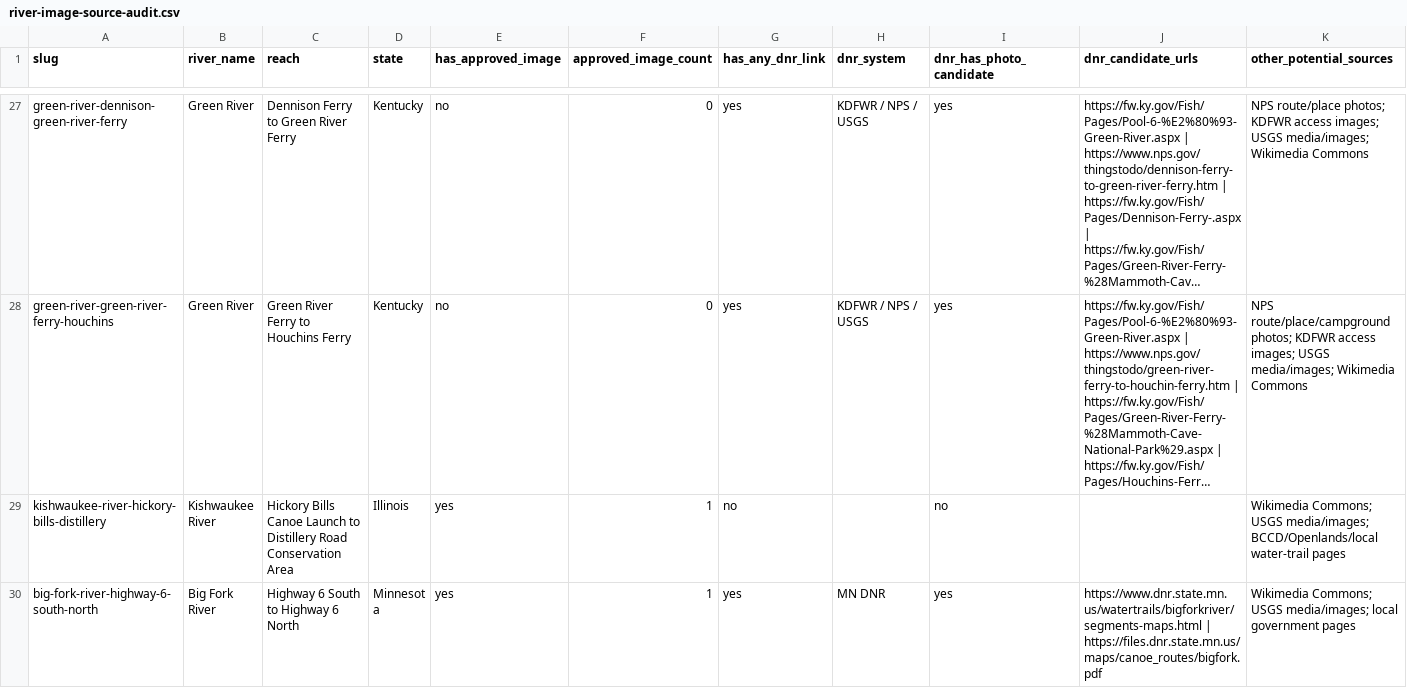
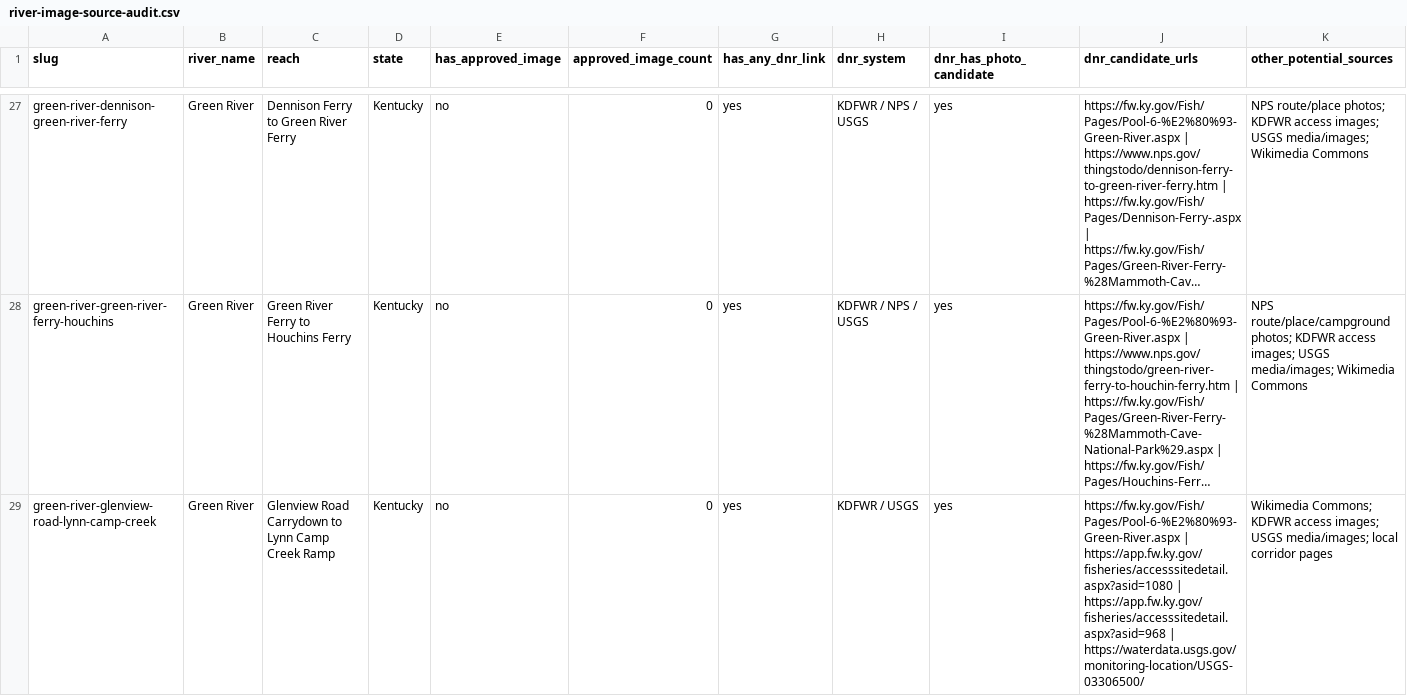
Before and after one commit to EckceptionalSolutions/PaddleTodayV2, a CSV file: docs/river-image-source-audit.csv, drawn as a sheet; only a part is shown, gaps mark what is left out; the shorter side is filled out with more unchanged rows; long unchanged cells end in …; rows hold the shown columns only; the diff covers the shown part only; the diff names each change by its address in the sheet, - before the commit and + after, or states it on an @@ line.

Commit message:
Add three more Green River routes

```diff
--- a/docs/river-image-source-audit.csv
+++ b/docs/river-image-source-audit.csv
+row 29: green-river-glenview-road-lynn-camp-creek | Green River | Glenview Road Carrydown to Lynn Camp Creek Ramp | Kentucky | no | 0 | yes | KDFWR / USGS | yes | https://fw.ky.gov/Fish/Pages/Pool-6-%E2%80%93-Green-River.aspx | https://app.fw.ky.gov/fisheries/accesssitedetail.aspx?asid=1080 | https://app.fw.ky.gov/fisheries/accesssitedetail.aspx?asid=968 | https://waterdata.usgs.gov/monitoring-location/USGS-03306500/ | Wikimedia Commons; KDFWR access images; USGS media/images; local corridor pages
```
Also changed, not shown: 2 added rows elsewhere in this file, 6 other files.
